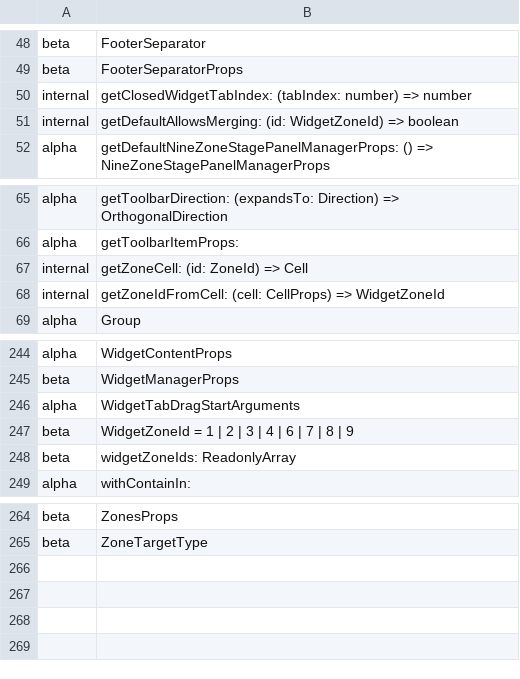
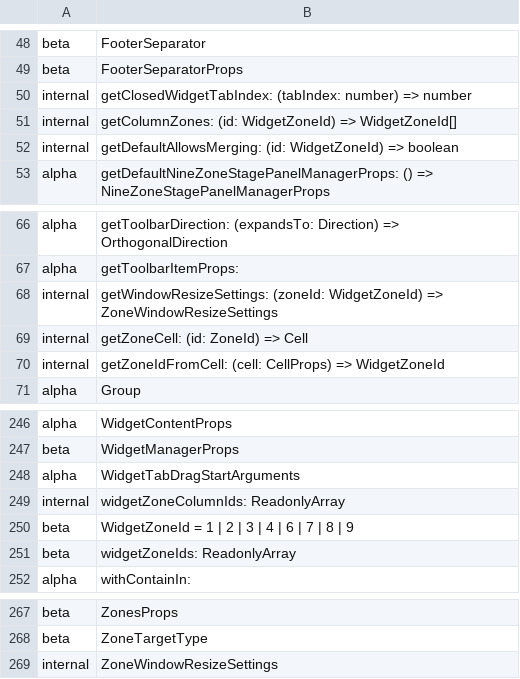
Before and after one commit to iTwin/appui, a CSV file: common/api/summary/ui-ninezone.exports.csv, drawn as a sheet; only a part is shown, gaps mark what is left out.

Commit message:
Merged PR 48578: Persist zones layout on window resize
This PR enables persistent zones layout functionality. I.e. resizing browser window or changing zones bounds (by adding/removing stage panels) will not lead to zones layout reset.

Related work items: #185810

```diff
--- a/common/api/summary/ui-ninezone.exports.csv
+++ b/common/api/summary/ui-ninezone.exports.csv
@@ -50,2 +50,3 @@ beta;FooterSeparatorProps
 internal;getClosedWidgetTabIndex: (tabIndex: number) => number
+internal;getColumnZones: (id: WidgetZoneId) => WidgetZoneId[]
 internal;getDefaultAllowsMerging: (id: WidgetZoneId) => boolean
@@ -66,2 +67,3 @@ alpha;getToolbarDirection: (expandsTo: Direction) => OrthogonalDirection
 alpha;getToolbarItemProps:
+internal;getWindowResizeSettings: (zoneId: WidgetZoneId) => ZoneWindowResizeSettings
 internal;getZoneCell: (id: ZoneId) => Cell
@@ -246,2 +248,3 @@ beta;WidgetManagerProps
 alpha;WidgetTabDragStartArguments
+internal;widgetZoneColumnIds: ReadonlyArray
 beta;WidgetZoneId = 1 | 2 | 3 | 4 | 6 | 7 | 8 | 9
@@ -265 +268,2 @@ beta;ZonesProps
 beta;ZoneTargetType
+internal;ZoneWindowResizeSettings
```
Also changed, not shown: 8 other files.
